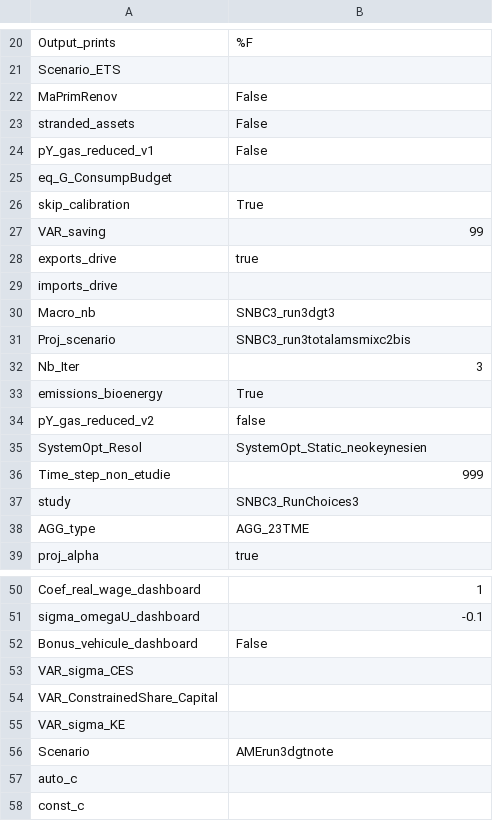
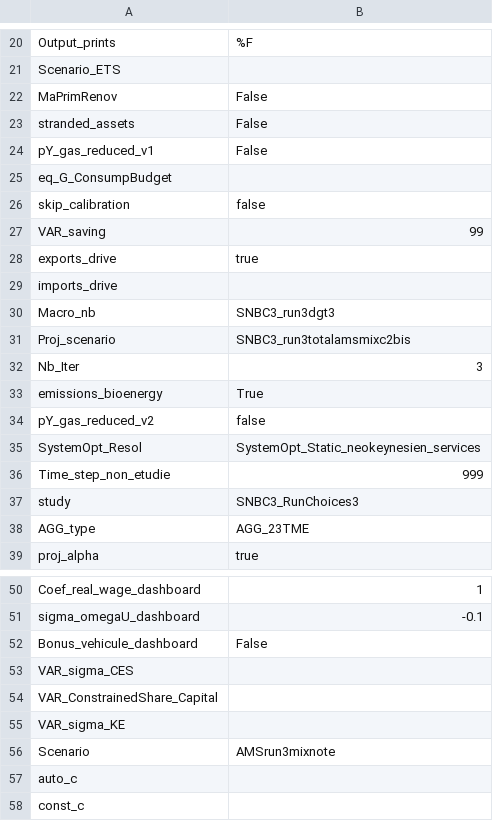
Before and after one commit to CIRED/IMACLIM-Country, a CSV file: study_frames/study_frames_FRA2018/Dashboard_FRA2018.csv, drawn as a sheet; only a part is shown, gaps mark what is left out.

Commit message:
updating of IOT values, new calibration, creation of neokeysien_services to have a report of consumption over services, variations of exogenous saving_rate

```diff
--- a/study_frames/study_frames_FRA2018/Dashboard_FRA2018.csv
+++ b/study_frames/study_frames_FRA2018/Dashboard_FRA2018.csv
@@ -25,3 +25,3 @@ pY_gas_reduced_v1;False
 eq_G_ConsumpBudget;
-skip_calibration;True
+skip_calibration;false
 VAR_saving;99
@@ -34,3 +34,3 @@ emissions_bioenergy;True
 pY_gas_reduced_v2;false
-SystemOpt_Resol;SystemOpt_Static_neokeynesien
+SystemOpt_Resol;SystemOpt_Static_neokeynesien_services
 Time_step_non_etudie;999
@@ -55,3 +55,3 @@ VAR_ConstrainedShare_Capital;
 VAR_sigma_KE;
-Scenario;AMErun3dgtnote
+Scenario;AMSrun3mixnote
 auto_c;
```
Also changed, not shown: 9 other files.
